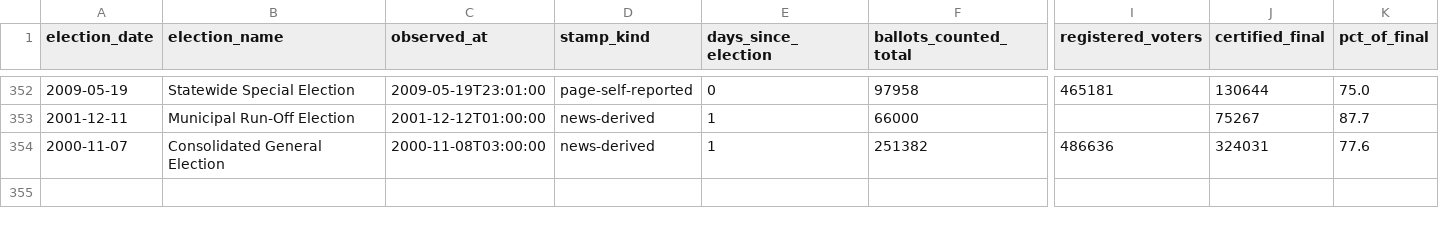
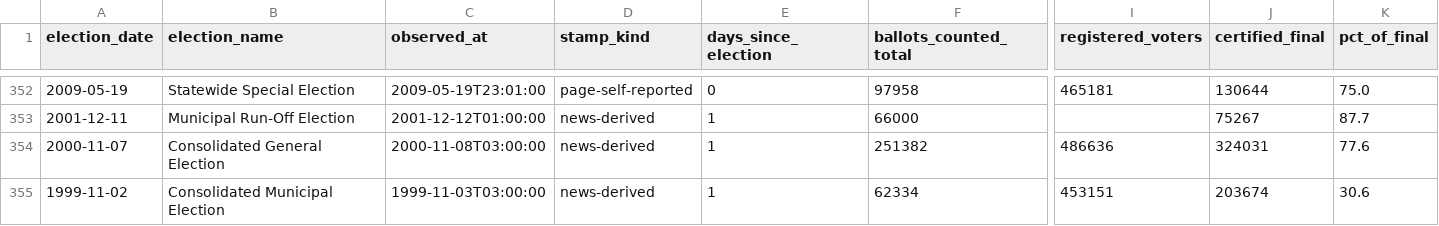
Before and after one commit to Grow-SF/sf-election-historical-counts, a CSV file: data/sf_archival_canvass_points.csv, drawn as a sheet; only a part is shown, gaps mark what is left out; rows hold the shown columns only; the diff names each change by its address in the sheet, - before the commit and + after, or states it on an @@ line.

```diff
--- a/data/sf_archival_canvass_points.csv
+++ b/data/sf_archival_canvass_points.csv
+row 355: 1999-11-02 | Consolidated Municipal Election | 1999-11-03T03:00:00 | news-derived | 1 | 62334 | 453151 | 203674 | 30.6
```
Also changed, not shown: data/elections_master.csv, 9 other files.
